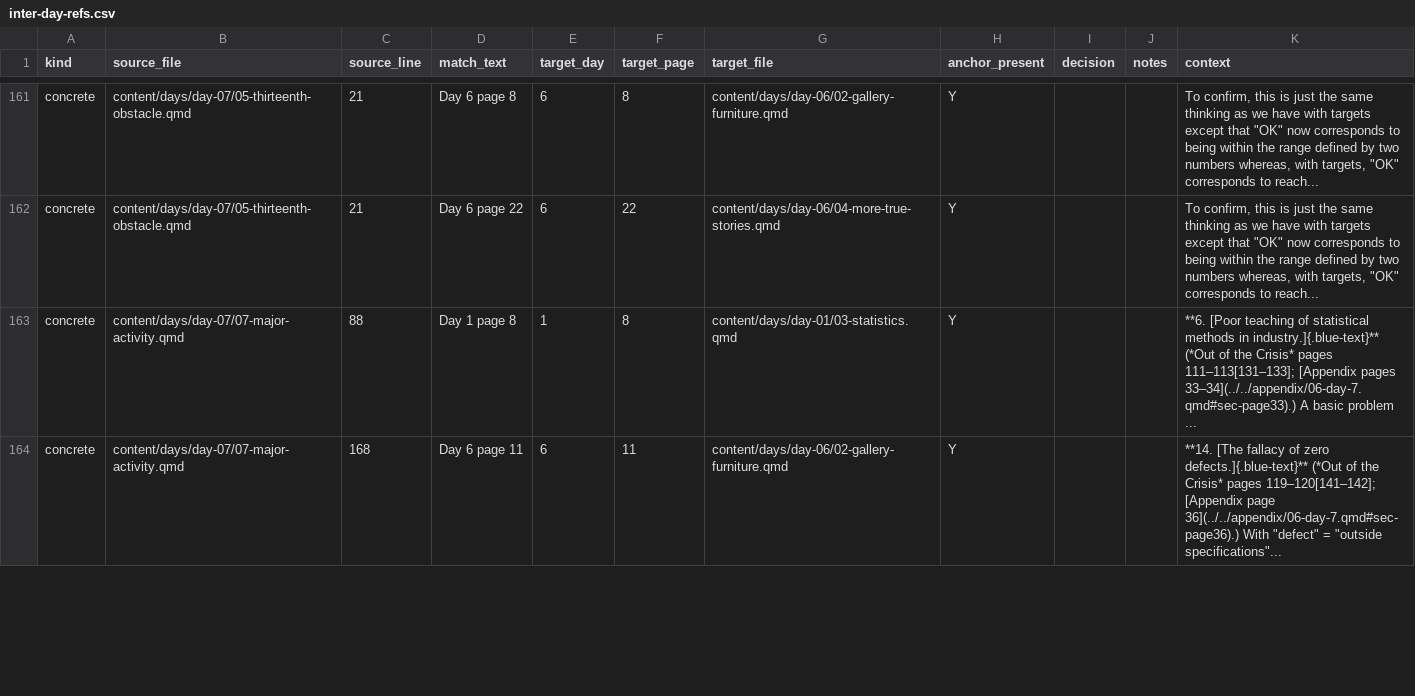
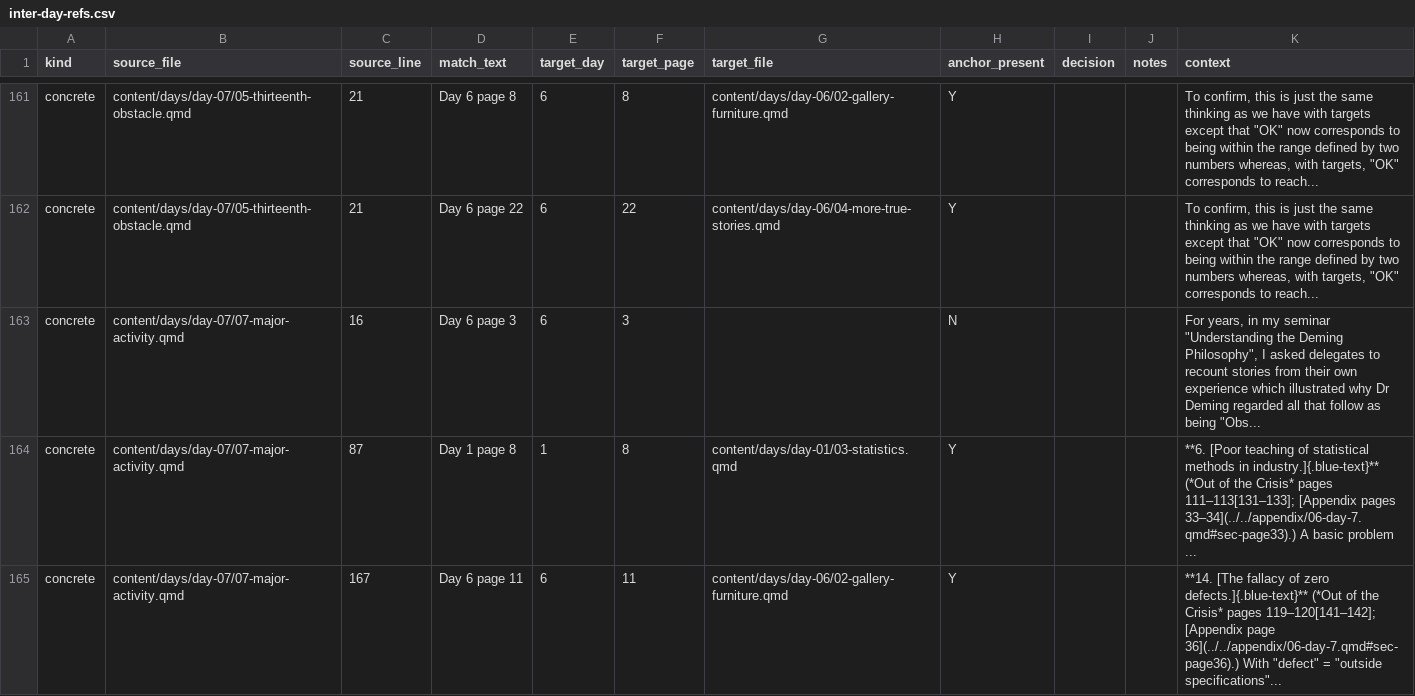
Before and after one commit to lddurbin/twelve_days_to_deming, a CSV file: workflow/inter-day-refs.csv, drawn as a sheet; only a part is shown, gaps mark what is left out; the diff covers the shown part only.

```diff
--- a/workflow/inter-day-refs.csv
+++ b/workflow/inter-day-refs.csv
@@ -162,3 +162,4 @@ concrete,content/days/day-07/05-thirteenth-obstacle.qmd,21,Day 6 page 8,6,8,cont
 concrete,content/days/day-07/05-thirteenth-obstacle.qmd,21,Day 6 page 22,6,22,content/days/day-06/04-more-true-stories.qmd,Y,,,"To confirm, this is just the same thinking as we have with targets except that ""OK"" now corresponds to being within the range defined by two numbers whereas, with targets, ""OK"" corresponds to reach..."
-concrete,content/days/day-07/07-major-activity.qmd,88,Day 1 page 8,1,8,content/days/day-01/03-statistics.qmd,Y,,,**6. [Poor teaching of statistical methods in industry.]{.blue-text}** (*Out of the Crisis* pages 111–113[131–133]; [Appendix pages 33–34](../../appendix/06-day-7.qmd#sec-page33).) A basic problem ...
-concrete,content/days/day-07/07-major-activity.qmd,168,Day 6 page 11,6,11,content/days/day-06/02-gallery-furniture.qmd,Y,,,"**14. [The fallacy of zero defects.]{.blue-text}** (*Out of the Crisis* pages 119–120[141–142]; [Appendix page 36](../../appendix/06-day-7.qmd#sec-page36).) With ""defect"" = ""outside specifications""..."
+concrete,content/days/day-07/07-major-activity.qmd,16,Day 6 page 3,6,3,,N,,,"For years, in my seminar ""Understanding the Deming Philosophy"", I asked delegates to recount stories from their own experience which illustrated why Dr Deming regarded all that follow as being ""Obs..."
+concrete,content/days/day-07/07-major-activity.qmd,87,Day 1 page 8,1,8,content/days/day-01/03-statistics.qmd,Y,,,**6. [Poor teaching of statistical methods in industry.]{.blue-text}** (*Out of the Crisis* pages 111–113[131–133]; [Appendix pages 33–34](../../appendix/06-day-7.qmd#sec-page33).) A basic problem ...
+concrete,content/days/day-07/07-major-activity.qmd,167,Day 6 page 11,6,11,content/days/day-06/02-gallery-furniture.qmd,Y,,,"**14. [The fallacy of zero defects.]{.blue-text}** (*Out of the Crisis* pages 119–120[141–142]; [Appendix page 36](../../appendix/06-day-7.qmd#sec-page36).) With ""defect"" = ""outside specifications""..."
```
Also changed, not shown: 1 added row and 32 edited cells elsewhere in this file, workflow/bare-page-refs.csv, 7 other files.
